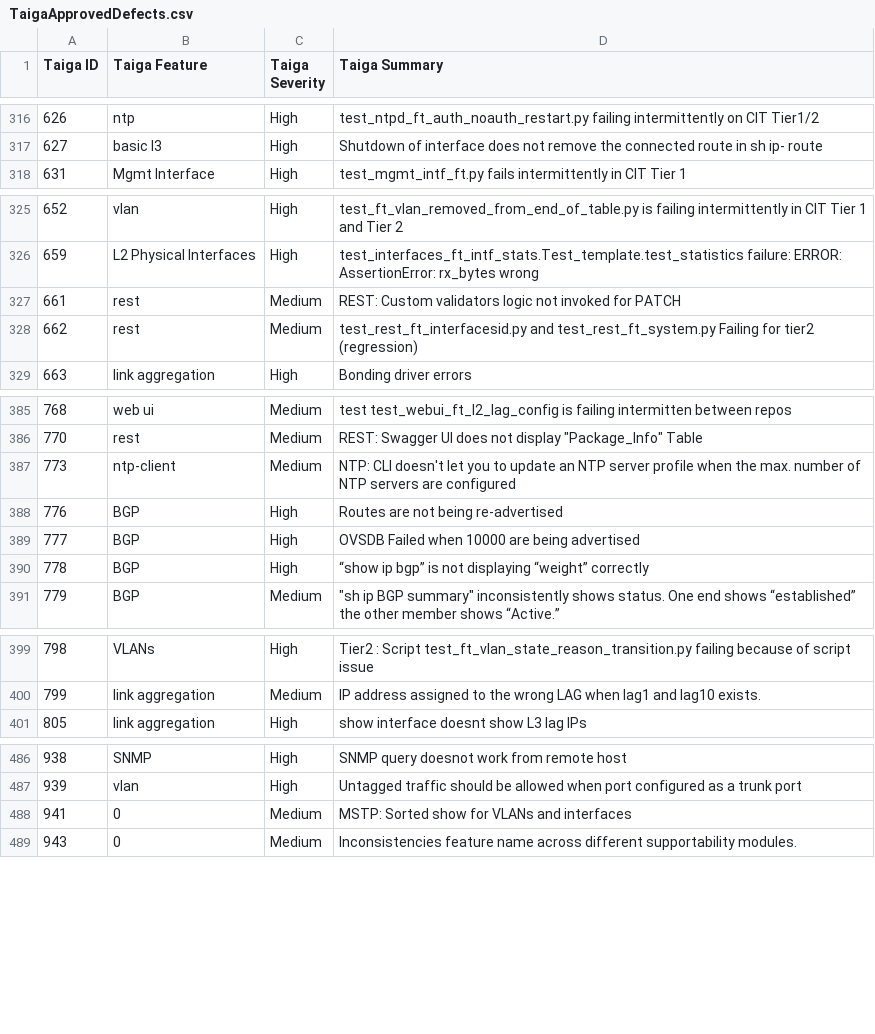
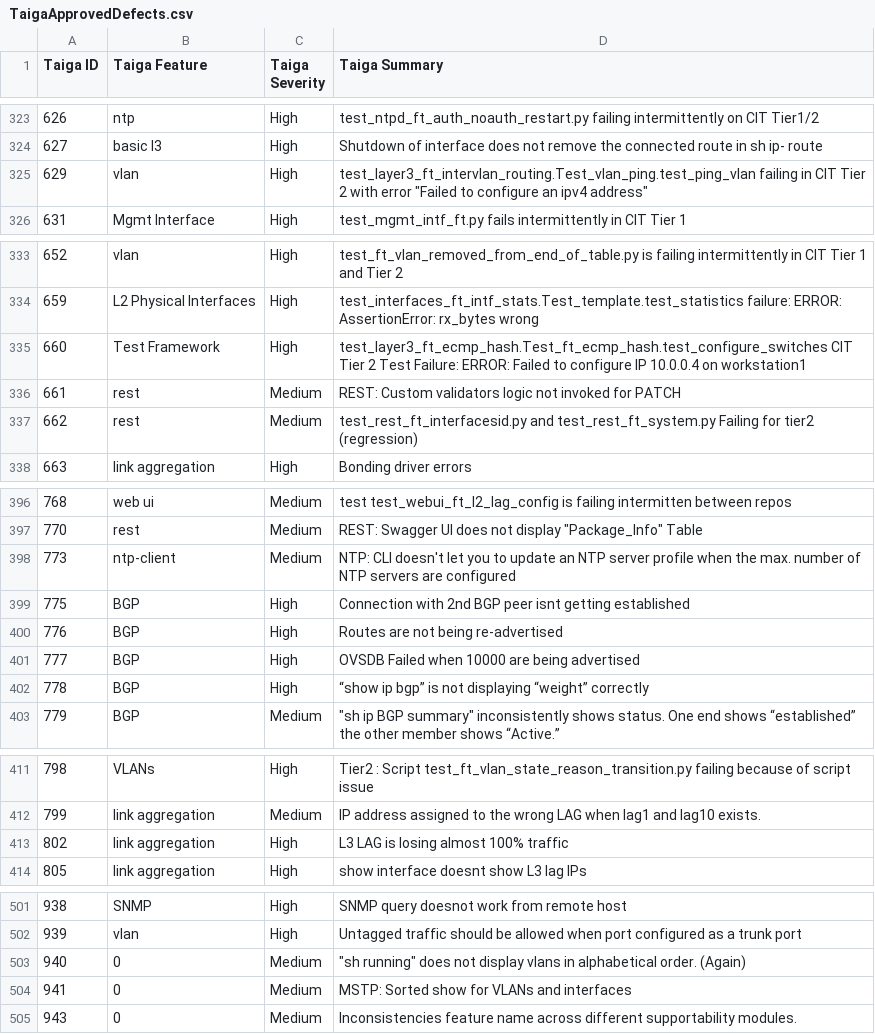
Before and after one commit to OpenSwitchNOS/openswitch-infra-commit-validation, a CSV file: TaigaApprovedDefects.csv, drawn as a sheet; only a part is shown, gaps mark what is left out; the diff covers the shown part only; the diff names each change by its address in the sheet, - before the commit and + after, or states it on an @@ line.

```diff
--- a/TaigaApprovedDefects.csv
+++ b/TaigaApprovedDefects.csv
+row 325: 629 | vlan | High | test_layer3_ft_intervlan_routing.Test_vlan_ping.test_ping_vlan failing in CIT Tier 2 with error "Failed to configure an ipv4 address"
+row 335: 660 | Test Framework | High | test_layer3_ft_ecmp_hash.Test_ft_ecmp_hash.test_configure_switches CIT Tier 2 Test Failure: ERROR: Failed to configure IP 10.0.0.4 on workstation1
+row 399: 775 | BGP | High | Connection with 2nd BGP peer isnt getting established
+row 413: 802 | link aggregation | High | L3 LAG is losing almost 100% traffic
+row 503: 940 | 0 | Medium | "sh running" does not display vlans in alphabetical order. (Again)
```
Also changed, not shown: 20 added rows elsewhere in this file.
